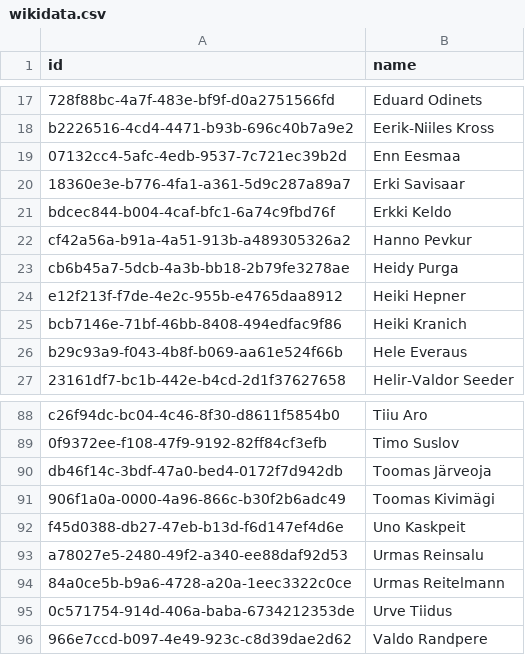
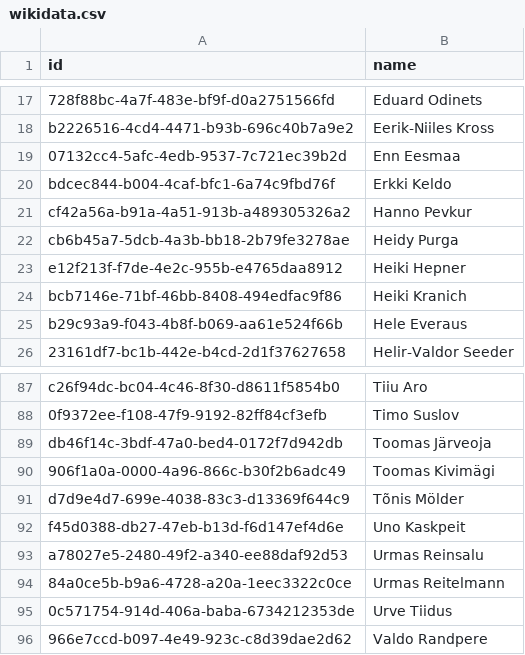
Before and after one commit to every-politician-scrapers/estonia-riigikogu, a CSV file: data/wikidata.csv, drawn as a sheet; only a part is shown, gaps mark what is left out; removed rows and columns are numbered as before the commit, all else as after; the diff names each change by its address in the sheet, - before the commit and + after, or states it on an @@ line.

```diff
--- a/data/wikidata.csv
+++ b/data/wikidata.csv
-row 20: 18360e3e-b776-4fa1-a361-5d9c287a89a7 | Erki Savisaar
+row 91: d7d9e4d7-699e-4038-83c3-d13369f644c9 | Tõnis Mölder
```
Also changed, not shown: 1 other file.
